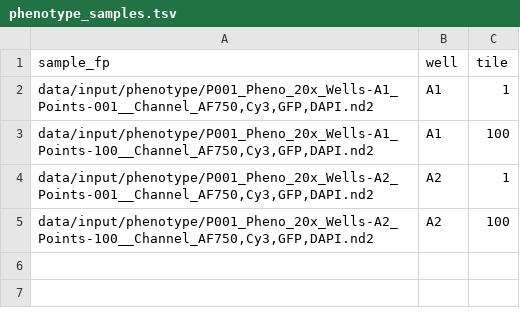
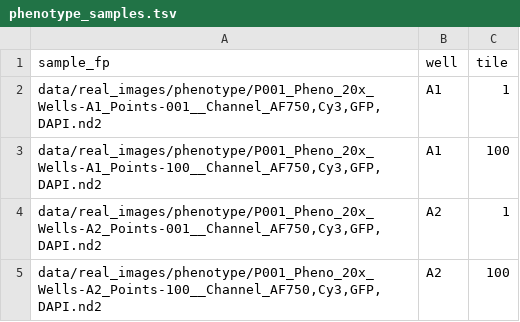
Before and after one commit to cheeseman-lab/brieflow, a TSV file: example_analysis/config/phenotype_samples.tsv, drawn as a sheet.

```diff
--- a/example_analysis/config/phenotype_samples.tsv
+++ b/example_analysis/config/phenotype_samples.tsv
@@ -1,5 +1,5 @@
 sample_fp	well	tile
-data/input/phenotype/P001_Pheno_20x_Wells-A1_Points-001__Channel_AF750,Cy3,GFP,DAPI.nd2	A1	1
-data/input/phenotype/P001_Pheno_20x_Wells-A1_Points-100__Channel_AF750,Cy3,GFP,DAPI.nd2	A1	100
-data/input/phenotype/P001_Pheno_20x_Wells-A2_Points-001__Channel_AF750,Cy3,GFP,DAPI.nd2	A2	1
-data/input/phenotype/P001_Pheno_20x_Wells-A2_Points-100__Channel_AF750,Cy3,GFP,DAPI.nd2	A2	100
+data/real_images/phenotype/P001_Pheno_20x_Wells-A1_Points-001__Channel_AF750,Cy3,GFP,DAPI.nd2	A1	1
+data/real_images/phenotype/P001_Pheno_20x_Wells-A1_Points-100__Channel_AF750,Cy3,GFP,DAPI.nd2	A1	100
+data/real_images/phenotype/P001_Pheno_20x_Wells-A2_Points-001__Channel_AF750,Cy3,GFP,DAPI.nd2	A2	1
+data/real_images/phenotype/P001_Pheno_20x_Wells-A2_Points-100__Channel_AF750,Cy3,GFP,DAPI.nd2	A2	100
```
Also changed, not shown: example_analysis/config/sbs_samples.tsv, 3 other files.
